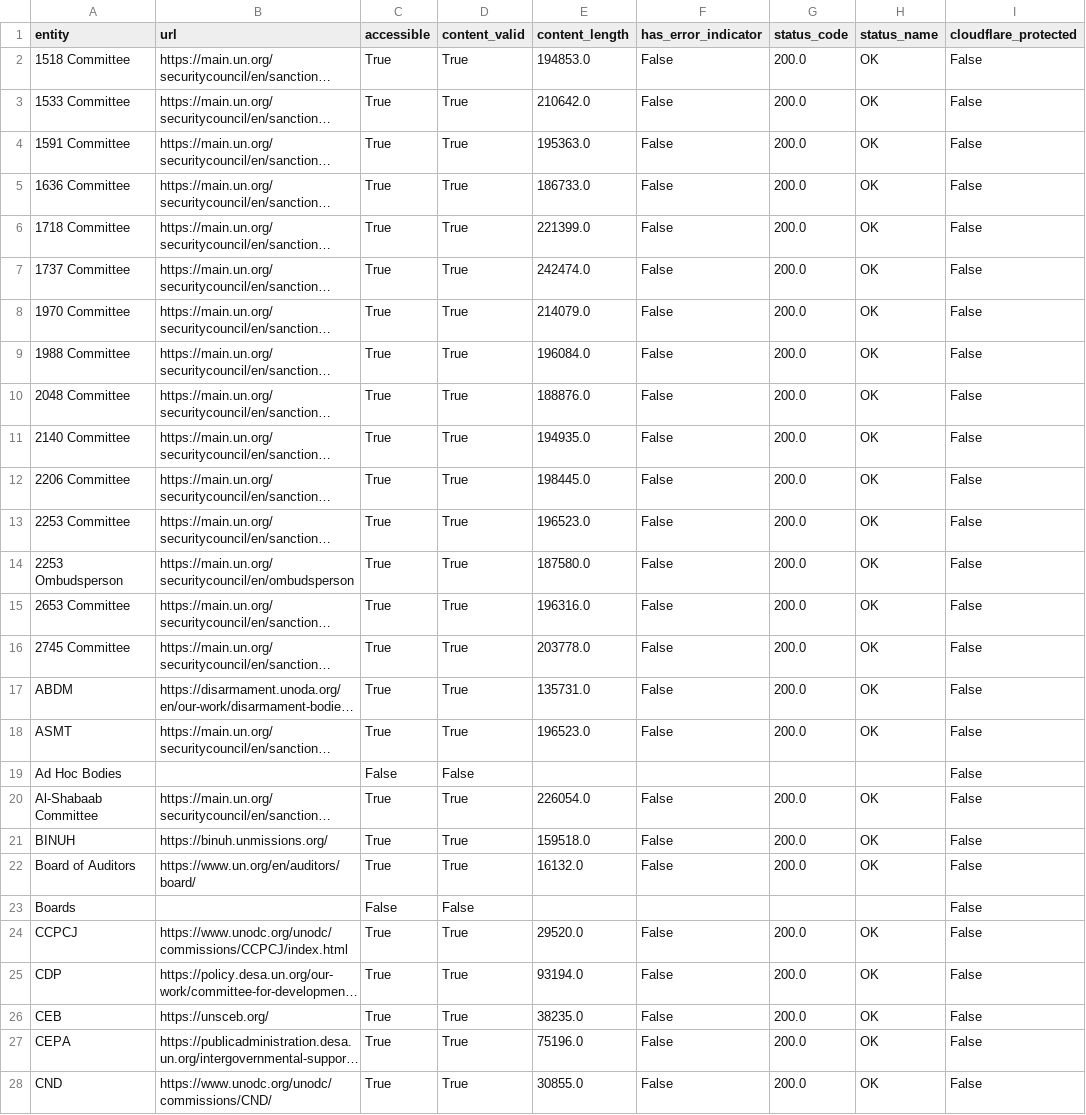
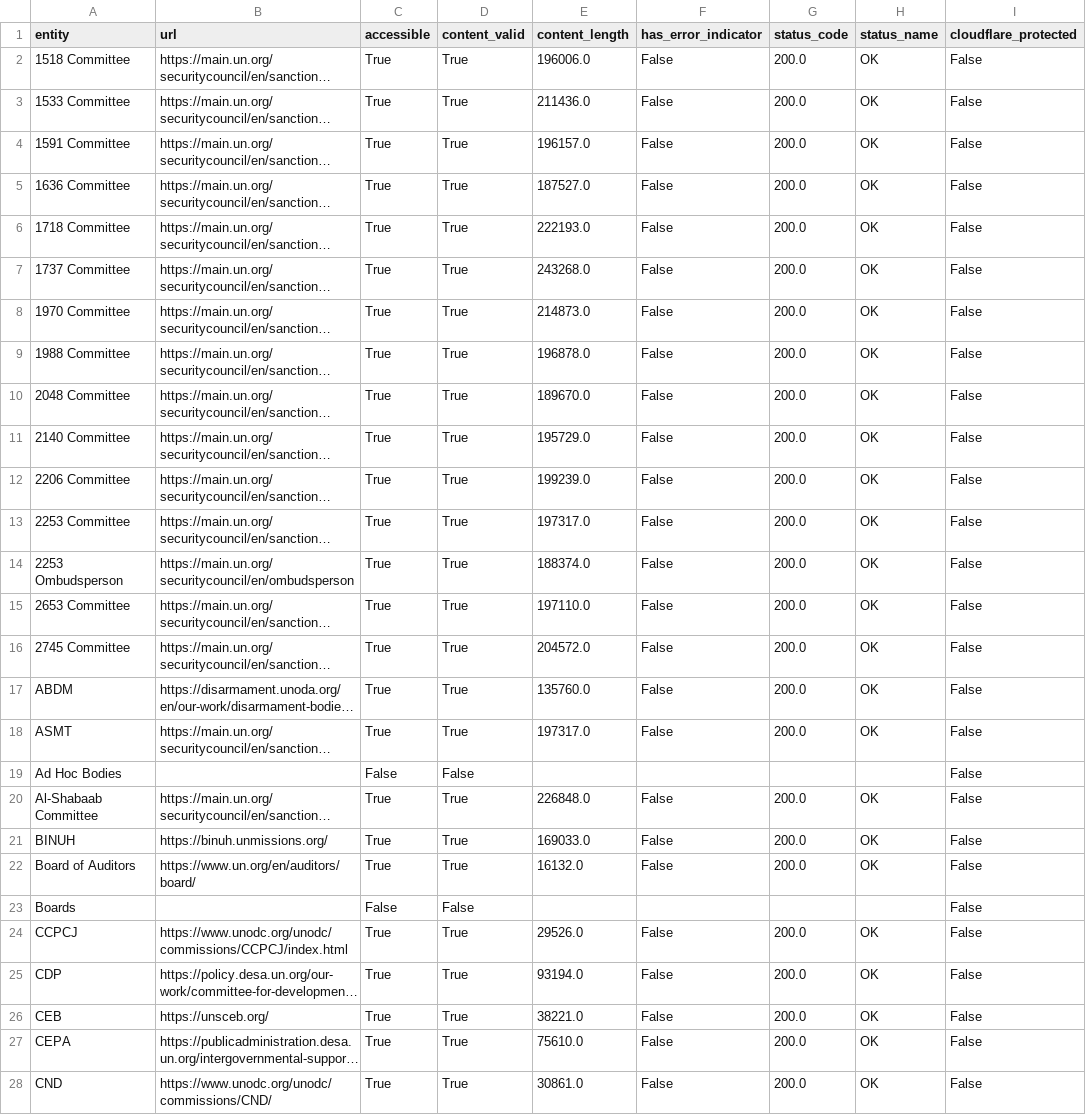
Before and after one commit to UN-EOSG-Analytics/un-system-chart-navigator, a CSV file: data/output/entity_link_verification_results.csv, drawn as a sheet; only a part is shown; long unchanged cells end in …; the diff covers the shown part only; the diff names each change by its address in the sheet, - before the commit and + after, or states it on an @@ line.

```diff
--- a/data/output/entity_link_verification_results.csv
+++ b/data/output/entity_link_verification_results.csv
-E2 (content_length): 194853.0
+E2 (content_length): 196006.0
-E3 (content_length): 210642.0
+E3 (content_length): 211436.0
-E4 (content_length): 195363.0
+E4 (content_length): 196157.0
-E5 (content_length): 186733.0
+E5 (content_length): 187527.0
-E6 (content_length): 221399.0
+E6 (content_length): 222193.0
-E7 (content_length): 242474.0
+E7 (content_length): 243268.0
-E8 (content_length): 214079.0
+E8 (content_length): 214873.0
-E9 (content_length): 196084.0
+E9 (content_length): 196878.0
-E10 (content_length): 188876.0
+E10 (content_length): 189670.0
-E11 (content_length): 194935.0
+E11 (content_length): 195729.0
-E12 (content_length): 198445.0
+E12 (content_length): 199239.0
-E13 (content_length): 196523.0
+E13 (content_length): 197317.0
-E14 (content_length): 187580.0
+E14 (content_length): 188374.0
-E15 (content_length): 196316.0
+E15 (content_length): 197110.0
-E16 (content_length): 203778.0
+E16 (content_length): 204572.0
-E17 (content_length): 135731.0
+E17 (content_length): 135760.0
-E18 (content_length): 196523.0
+E18 (content_length): 197317.0
-E20 (content_length): 226054.0
+E20 (content_length): 226848.0
-E21 (content_length): 159518.0
+E21 (content_length): 169033.0
-E24 (content_length): 29520.0
+E24 (content_length): 29526.0
-E26 (content_length): 38235.0
+E26 (content_length): 38221.0
-E27 (content_length): 75196.0
+E27 (content_length): 75610.0
-E28 (content_length): 30855.0
+E28 (content_length): 30861.0
```
Also changed, not shown: 132 edited cells elsewhere in this file, 1 other file.
